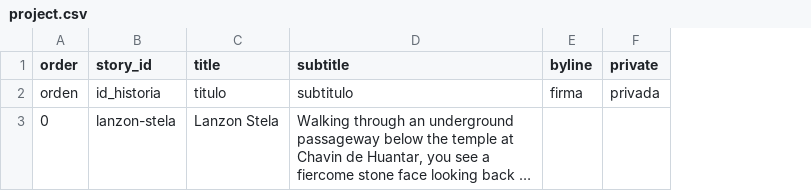
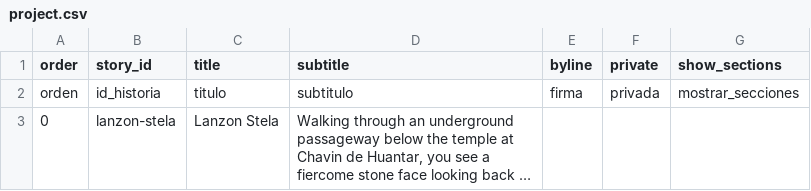
Before and after one commit to angelinarivoli/lanzon_stella_tour_guide, a CSV file: telar-content/spreadsheets/project.csv, drawn as a sheet; long unchanged cells end in …; the diff names each change by its address in the sheet, - before the commit and + after, or states it on an @@ line.

```diff
--- a/telar-content/spreadsheets/project.csv
+++ b/telar-content/spreadsheets/project.csv
+column G (show_sections), row 2: mostrar_secciones
```
Also changed, not shown: 44 other files.
